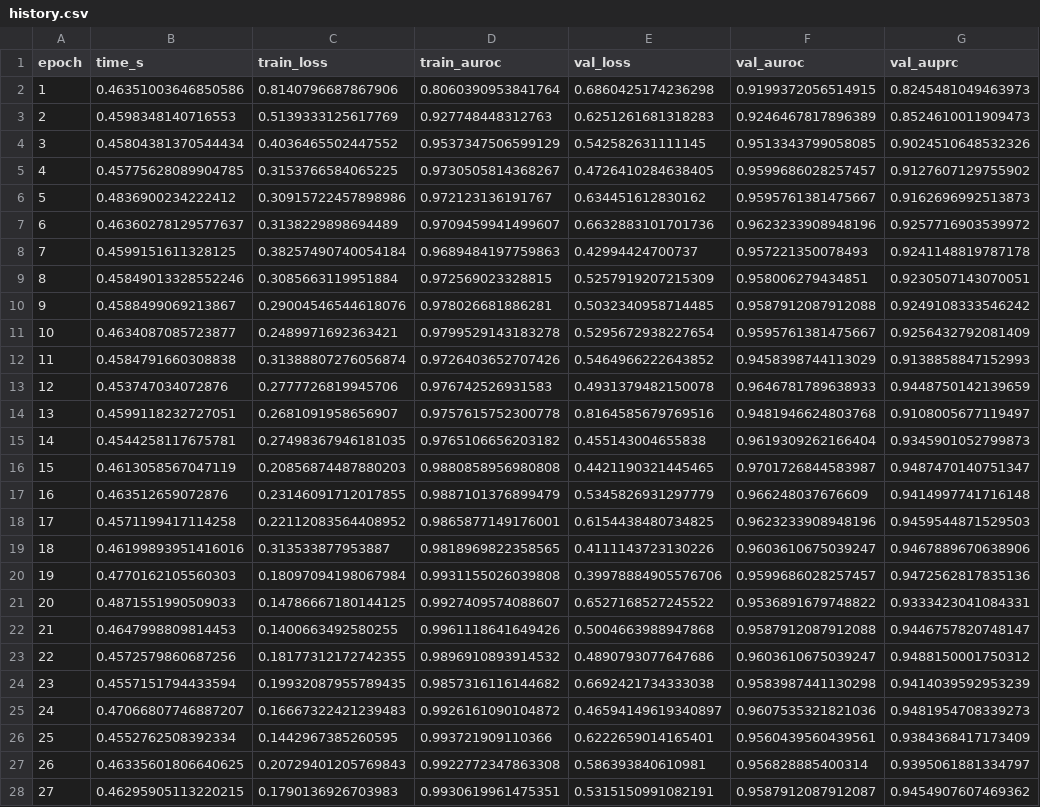
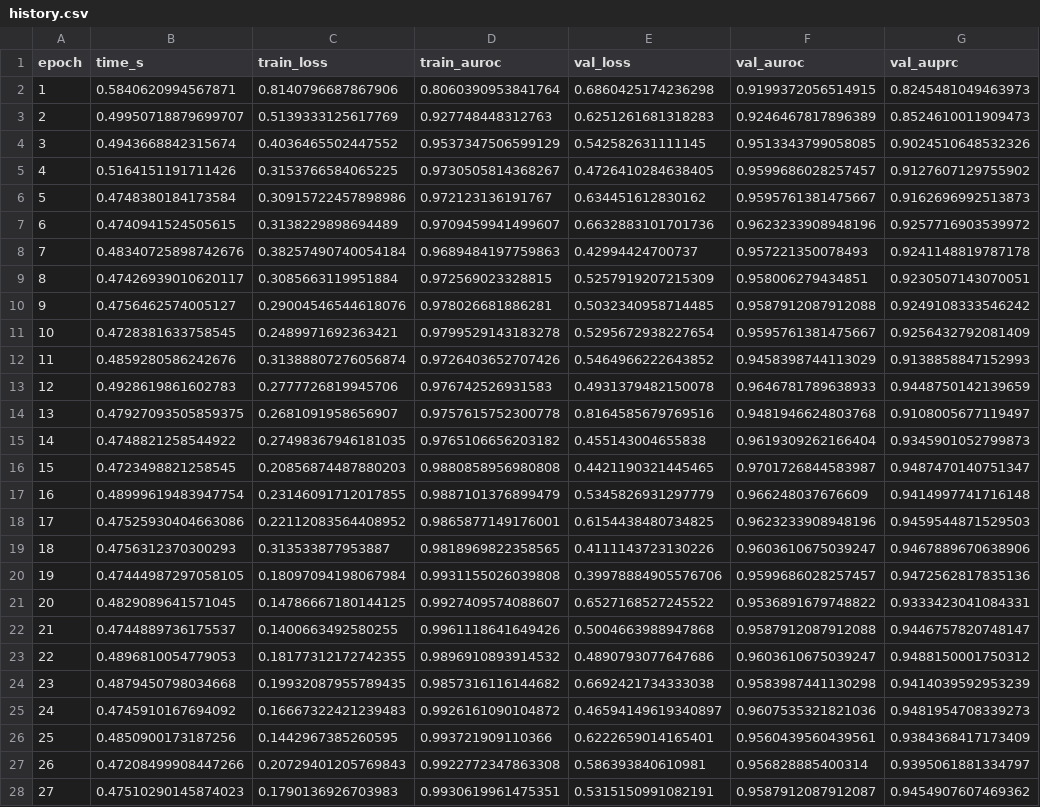
Before and after one commit to Sakthi-Developer/Preg-Feta, a CSV file: results/ensemble/history.csv, drawn as a sheet; only a part is shown; the diff covers the shown part only; the diff names each change by its address in the sheet, - before the commit and + after, or states it on an @@ line.

Commit message:
Update training history for feta_transformer and preg_net; add new formatted pages for FETA_PREGNet

```diff
--- a/results/ensemble/history.csv
+++ b/results/ensemble/history.csv
-B2 (time_s): 0.46351003646850586
+B2 (time_s): 0.5840620994567871
-B3 (time_s): 0.4598348140716553
+B3 (time_s): 0.49950718879699707
-B4 (time_s): 0.45804381370544434
+B4 (time_s): 0.4943668842315674
-B5 (time_s): 0.45775628089904785
+B5 (time_s): 0.5164151191711426
-B6 (time_s): 0.4836900234222412
+B6 (time_s): 0.4748380184173584
-B7 (time_s): 0.46360278129577637
+B7 (time_s): 0.4740941524505615
-B8 (time_s): 0.4599151611328125
+B8 (time_s): 0.48340725898742676
-B9 (time_s): 0.45849013328552246
+B9 (time_s): 0.47426939010620117
-B10 (time_s): 0.4588499069213867
+B10 (time_s): 0.4756462574005127
-B11 (time_s): 0.4634087085723877
+B11 (time_s): 0.4728381633758545
-B12 (time_s): 0.4584791660308838
+B12 (time_s): 0.4859280586242676
-B13 (time_s): 0.453747034072876
+B13 (time_s): 0.4928619861602783
-B14 (time_s): 0.4599118232727051
+B14 (time_s): 0.47927093505859375
-B15 (time_s): 0.4544258117675781
+B15 (time_s): 0.4748821258544922
-B16 (time_s): 0.4613058567047119
+B16 (time_s): 0.4723498821258545
-B17 (time_s): 0.463512659072876
+B17 (time_s): 0.48999619483947754
-B18 (time_s): 0.4571199417114258
+B18 (time_s): 0.47525930404663086
-B19 (time_s): 0.46199893951416016
+B19 (time_s): 0.4756312370300293
-B20 (time_s): 0.4770162105560303
+B20 (time_s): 0.47444987297058105
-B21 (time_s): 0.4871551990509033
+B21 (time_s): 0.4829089641571045
-B22 (time_s): 0.4647998809814453
+B22 (time_s): 0.4744889736175537
-B23 (time_s): 0.4572579860687256
+B23 (time_s): 0.4896810054779053
-B24 (time_s): 0.4557151794433594
+B24 (time_s): 0.4879450798034668
-B25 (time_s): 0.47066807746887207
+B25 (time_s): 0.4745910167694092
-B26 (time_s): 0.4552762508392334
+B26 (time_s): 0.4850900173187256
-B27 (time_s): 0.46335601806640625
+B27 (time_s): 0.47208499908447266
-B28 (time_s): 0.46295905113220215
+B28 (time_s): 0.47510290145874023
```
Also changed, not shown: 3 edited cells elsewhere in this file, results/ensemble_learned/history.csv, results/feta_transformer/history.csv, 13 other files.
